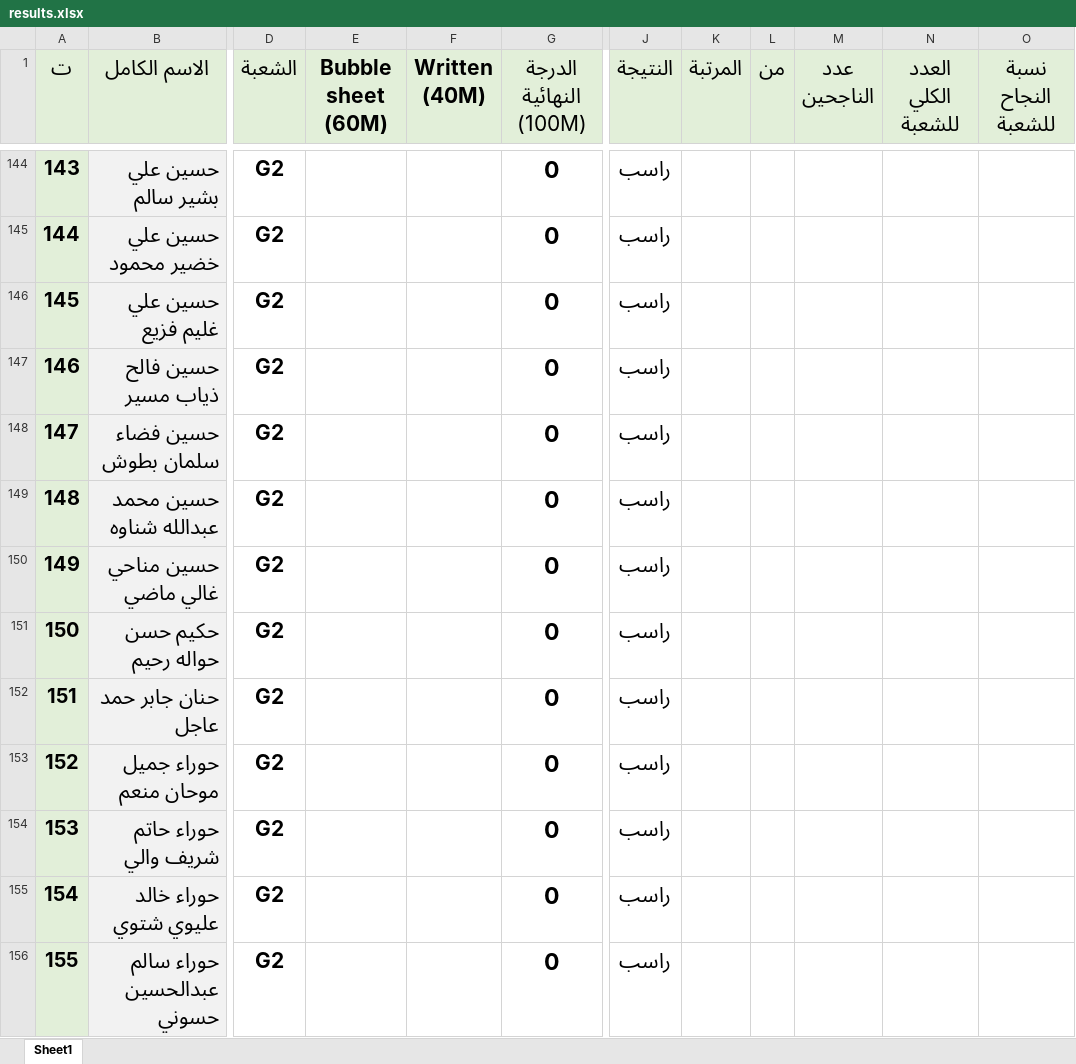
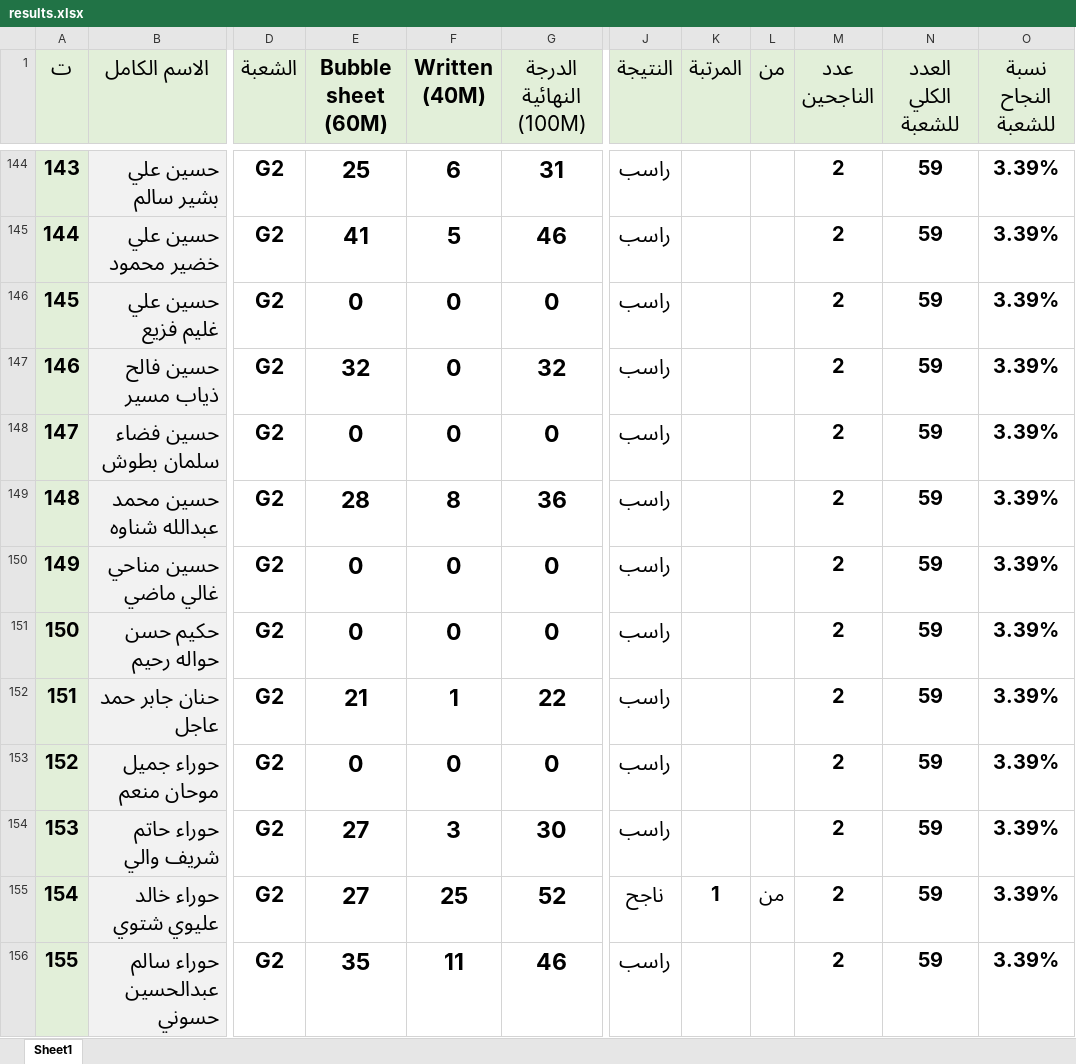
Before and after one commit to ahmed87000/student-results-system, an Excel workbook: results.xlsx, sheet Sheet1, drawn as a sheet; only a part is shown, gaps mark what is left out; values as stored, in another font and other column widths than the file's, no borders; the diff covers the shown part only; the diff names each change by its address in the sheet, - before the commit and + after, or states it on an @@ line.

```diff
--- a/results.xlsx (sheet Sheet1)
+++ b/results.xlsx (sheet Sheet1)
-E144 (Bubble sheet (60M)): (empty)
+E144 (Bubble sheet (60M)): 25
-F144 (Written (40M)): (empty)
+F144 (Written (40M)): 6
-G144 (الدرجة النهائية (100M)): 0
+G144 (الدرجة النهائية (100M)): 31
-M144:M156 (عدد الناجحين): (empty)
+M144:M156 (عدد الناجحين): 2
-N144:N156 (العدد الكلي للشعبة): (empty)
+N144:N156 (العدد الكلي للشعبة): 59
-O144:O156 (نسبة النجاح للشعبة): (empty)
+O144:O156 (نسبة النجاح للشعبة): 3.39%
-E145 (Bubble sheet (60M)): (empty)
+E145 (Bubble sheet (60M)): 41
-F145 (Written (40M)): (empty)
+F145 (Written (40M)): 5
-G145 (الدرجة النهائية (100M)): 0
+G145 (الدرجة النهائية (100M)): 46
-E146 (Bubble sheet (60M)): (empty)
+E146 (Bubble sheet (60M)): 0
-F146:F148 (Written (40M)): (empty)
+F146:F148 (Written (40M)): 0
-E147 (Bubble sheet (60M)): (empty)
+E147 (Bubble sheet (60M)): 32
-G147 (الدرجة النهائية (100M)): 0
+G147 (الدرجة النهائية (100M)): 32
-E148 (Bubble sheet (60M)): (empty)
+E148 (Bubble sheet (60M)): 0
-E149 (Bubble sheet (60M)): (empty)
+E149 (Bubble sheet (60M)): 28
-F149 (Written (40M)): (empty)
+F149 (Written (40M)): 8
-G149 (الدرجة النهائية (100M)): 0
+G149 (الدرجة النهائية (100M)): 36
-E150:E151 (Bubble sheet (60M)): (empty)
+E150:E151 (Bubble sheet (60M)): 0
-F150:F151 (Written (40M)): (empty)
+F150:F151 (Written (40M)): 0
-E152 (Bubble sheet (60M)): (empty)
+E152 (Bubble sheet (60M)): 21
-F152 (Written (40M)): (empty)
+F152 (Written (40M)): 1
-G152 (الدرجة النهائية (100M)): 0
+G152 (الدرجة النهائية (100M)): 22
-E153 (Bubble sheet (60M)): (empty)
+E153 (Bubble sheet (60M)): 0
-F153 (Written (40M)): (empty)
+F153 (Written (40M)): 0
-E154:E155 (Bubble sheet (60M)): (empty)
+E154:E155 (Bubble sheet (60M)): 27
-F154 (Written (40M)): (empty)
+F154 (Written (40M)): 3
-G154 (الدرجة النهائية (100M)): 0
+G154 (الدرجة النهائية (100M)): 30
-F155 (Written (40M)): (empty)
+F155 (Written (40M)): 25
-G155 (الدرجة النهائية (100M)): 0
+G155 (الدرجة النهائية (100M)): 52
-J155 (النتيجة): راسب
+J155 (النتيجة): ناجح
-K155 (المرتبة): (empty)
+K155 (المرتبة): 1
-L155 (من): (empty)
+L155 (من): من
-E156 (Bubble sheet (60M)): (empty)
+E156 (Bubble sheet (60M)): 35
-F156 (Written (40M)): (empty)
+F156 (Written (40M)): 11
-G156 (الدرجة النهائية (100M)): 0
+G156 (الدرجة النهائية (100M)): 46
```
Also changed, not shown: 261 edited cells elsewhere in this sheet.
